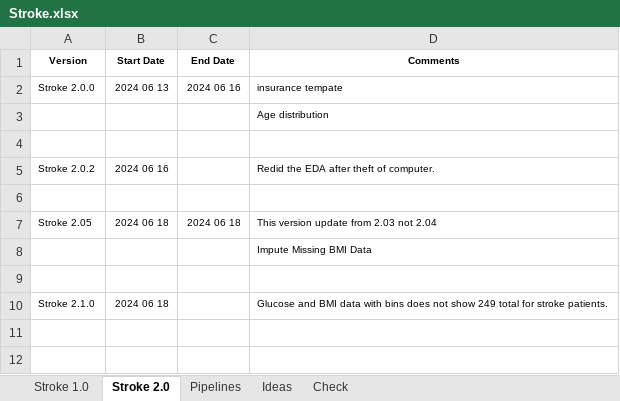
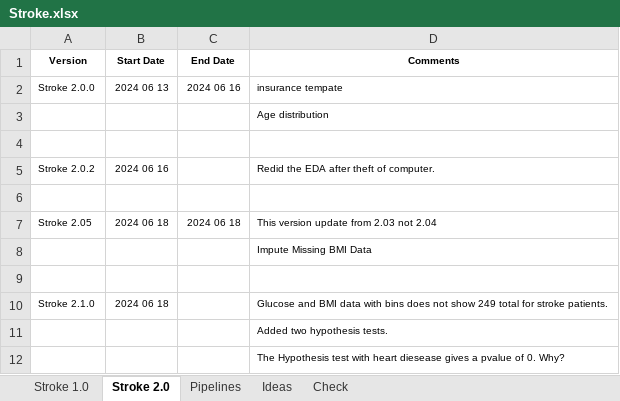
Before and after one commit to KevinNourian/Stroke, an Excel workbook: Documentation/Stroke.xlsx, sheet Stroke 2.0, drawn as a sheet; values as stored, in another font and other column widths than the file's, no borders; the diff names each change by its address in the sheet, - before the commit and + after, or states it on an @@ line.

Commit message:
Hypothesis Tests

```diff
--- a/Documentation/Stroke.xlsx (sheet Stroke 2.0)
+++ b/Documentation/Stroke.xlsx (sheet Stroke 2.0)
+row 11:  |  |  | Added two hypothesis tests.
+row 12:  |  |  | The Hypothesis test with heart diesease gives a pvalue of 0. Why?
```
Also changed, not shown: sheet Check, 1 other file.
